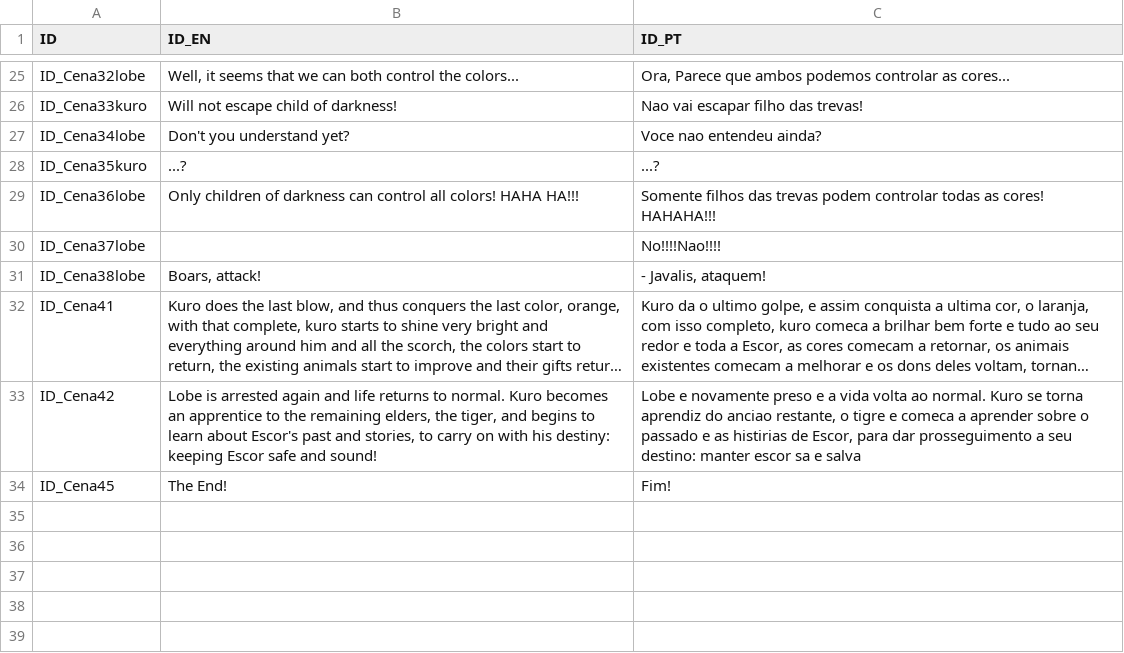
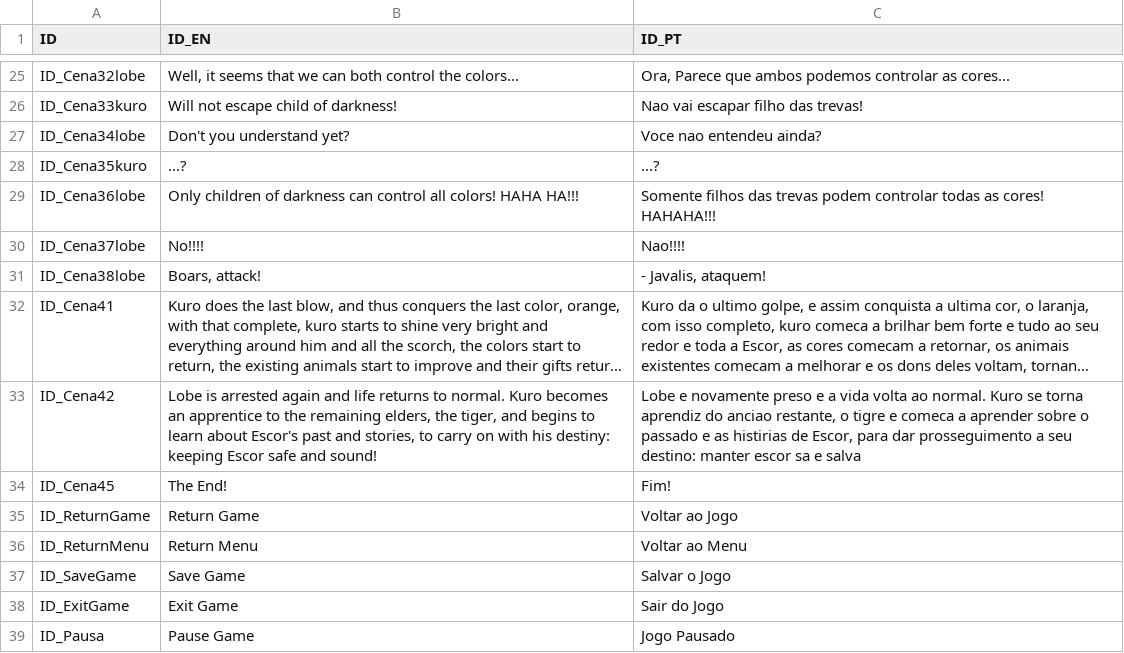
Before and after one commit to edilsonchaves/Escor, a CSV file: Escor/Assets/Resources/Localization/Localization.csv, drawn as a sheet; only a part is shown, gaps mark what is left out; long unchanged cells end in ….

Commit message:
Update Pause Menu language  and letter size

```diff
--- a/Escor/Assets/Resources/Localization/Localization.csv
+++ b/Escor/Assets/Resources/Localization/Localization.csv
@@ -29,3 +29,3 @@ ID_Cena35kuro;...?;...?;
 ID_Cena36lobe;Only children of darkness can control all colors! HAHA HA!!!;Somente filhos das trevas podem controlar todas as cores! HAHAHA!!!;
-ID_Cena37lobe;;No!!!!Nao!!!!;
+ID_Cena37lobe;No!!!!;Nao!!!!;
 ID_Cena38lobe;Boars, attack!; - Javalis, ataquem!;
@@ -34 +34,6 @@ ID_Cena42;Lobe is arrested again and life returns to normal. Kuro becomes an app
 ID_Cena45;"The End!";"Fim!";
+ID_ReturnGame;Return Game;Voltar ao Jogo;
+ID_ReturnMenu;Return Menu;Voltar ao Menu;
+ID_SaveGame;Save Game;Salvar o Jogo;
+ID_ExitGame;Exit Game;Sair do Jogo;
+ID_Pausa;Pause Game;Jogo Pausado;
```
Also changed, not shown: 7 other files.
